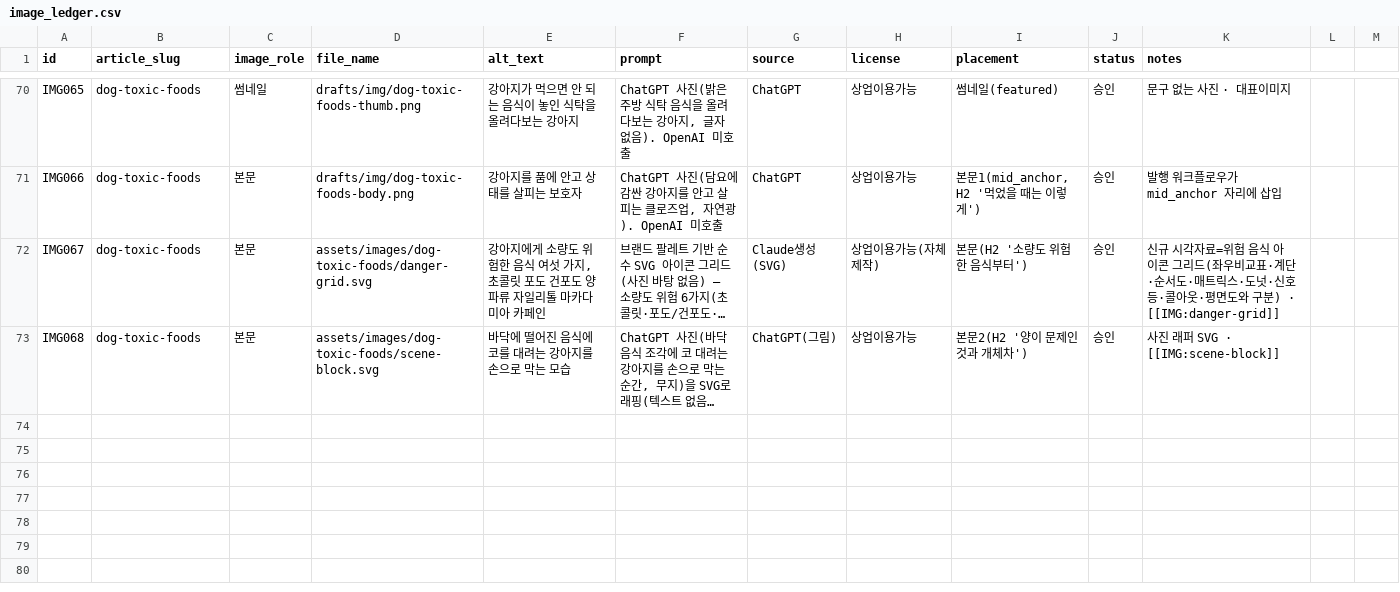
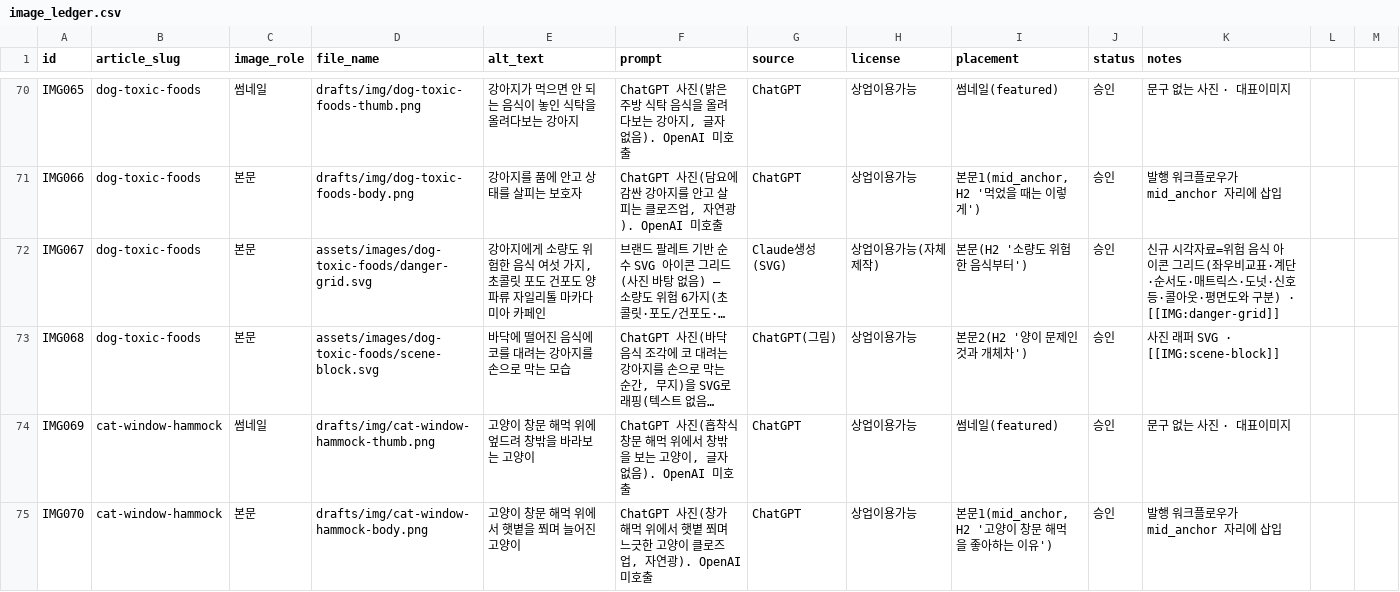
Before and after one commit to leejaemin18/blog-monetization, a CSV file: data/image_ledger.csv, drawn as a sheet; only a part is shown, gaps mark what is left out; long unchanged cells end in …; the diff covers the shown part only; the diff names each change by its address in the sheet, - before the commit and + after, or states it on an @@ line.

```diff
--- a/data/image_ledger.csv
+++ b/data/image_ledger.csv
+row 74: IMG069 | cat-window-hammock | 썸네일 | drafts/img/cat-window-hammock-thumb.png | 고양이 창문 해먹 위에 엎드려 창밖을 바라보는 고양이 | ChatGPT 사진(흡착식 창문 해먹 위에서 창밖을 보는 고양이, 글자 없음). OpenAI 미호출 | ChatGPT | 상업이용가능 | 썸네일(featured) | 승인 | 문구 없는 사진 · 대표이미지
+row 75: IMG070 | cat-window-hammock | 본문 | drafts/img/cat-window-hammock-body.png | 고양이 창문 해먹 위에서 햇볕을 쬐며 늘어진 고양이 | ChatGPT 사진(창가 해먹 위에서 햇볕 쬐며 느긋한 고양이 클로즈업, 자연광). OpenAI 미호출 | ChatGPT | 상업이용가능 | 본문1(mid_anchor, H2 '고양이 창문 해먹을 좋아하는 이유') | 승인 | 발행 워크플로우가 mid_anchor 자리에 삽입
```
Also changed, not shown: 2 added rows elsewhere in this file, data/content_ledger.csv, 8 other files.
